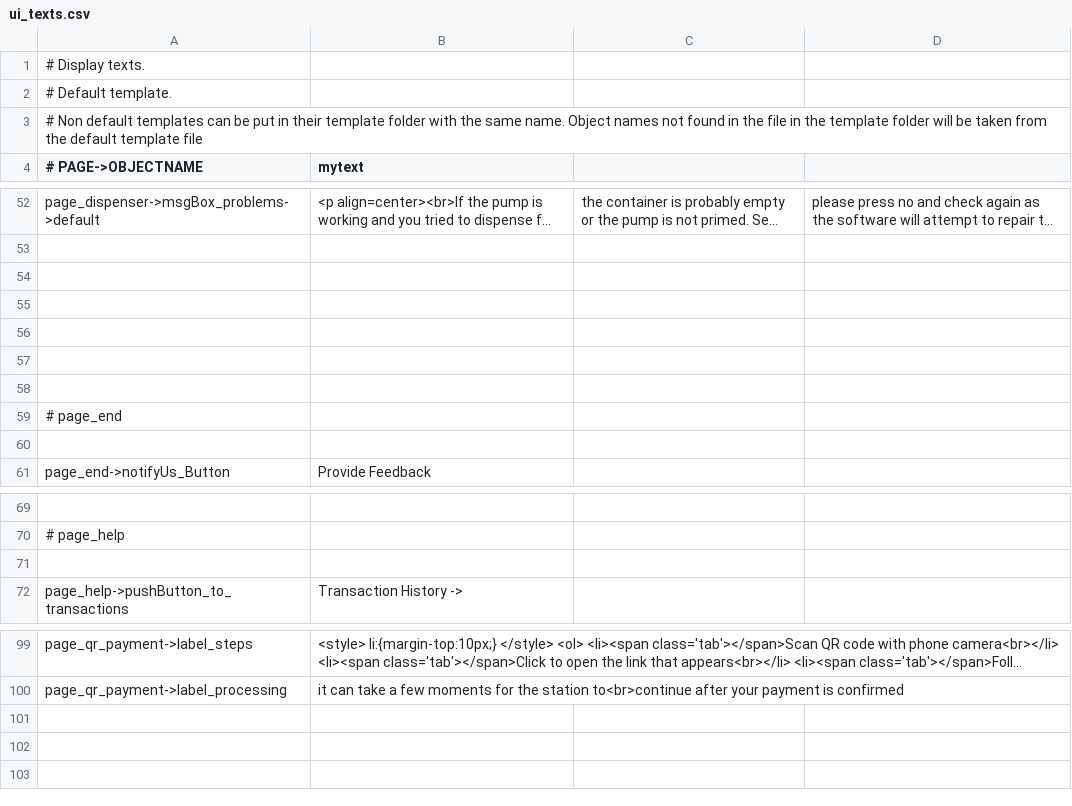
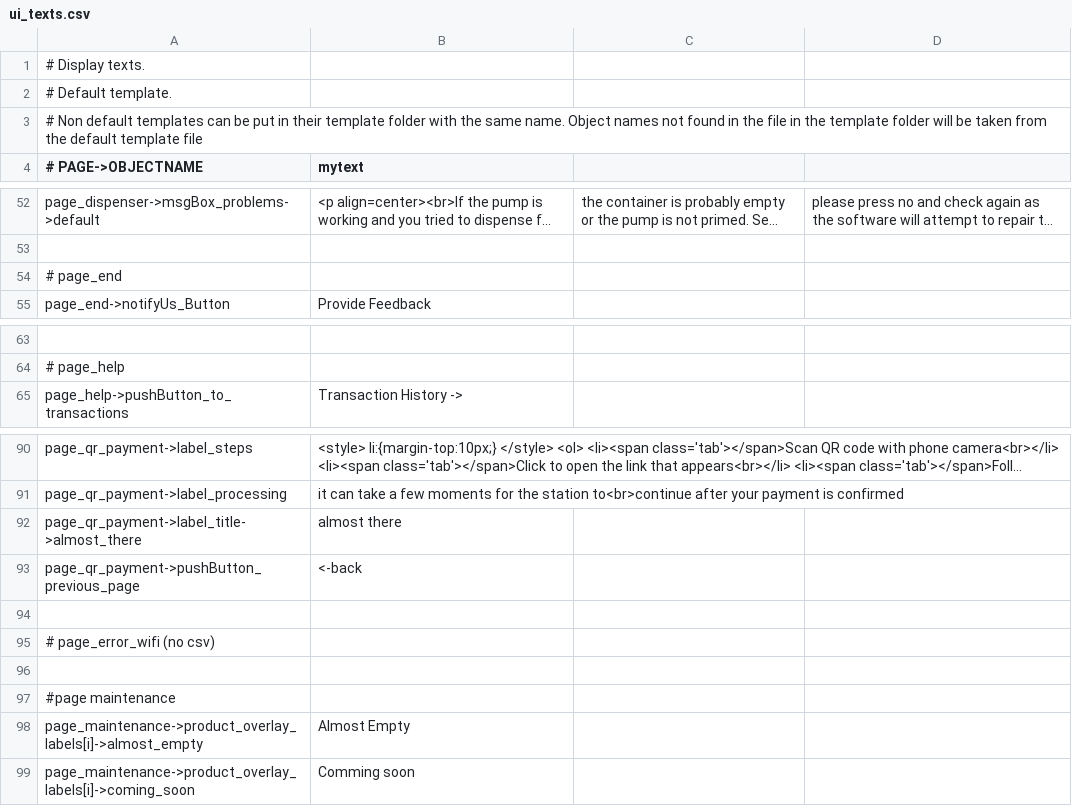
Before and after one commit to opensoapstand/station_computer, a CSV file: ui/references/templates/default/ui_texts.csv, drawn as a sheet; only a part is shown, gaps mark what is left out; long unchanged cells end in …; removed rows and columns are numbered as before the commit, all else as after; the diff covers the shown part only; the diff names each change by its address in the sheet, - before the commit and + after, or states it on an @@ line.

Commit message:
dinamic text maintenance start

```diff
--- a/ui/references/templates/default/ui_texts.csv
+++ b/ui/references/templates/default/ui_texts.csv
-row 54: (empty)
-row 55: (empty)
-row 56: (empty)
-row 57: (empty)
-row 58: (empty)
-row 60: (empty)
-row 71: (empty)
+row 92: page_qr_payment->label_title->almost_there | almost there
+row 93: page_qr_payment->pushButton_previous_page | <-back
+row 94: (empty)
+row 95: # page_error_wifi (no csv)
+row 96: (empty)
+row 97: #page maintenance
+row 98: page_maintenance->product_overlay_labels[i]->almost_empty | Almost Empty
+row 99: page_maintenance->product_overlay_labels[i]->coming_soon | Comming soon
```
Also changed, not shown: 2 removed rows elsewhere in this file, 2 other files.
